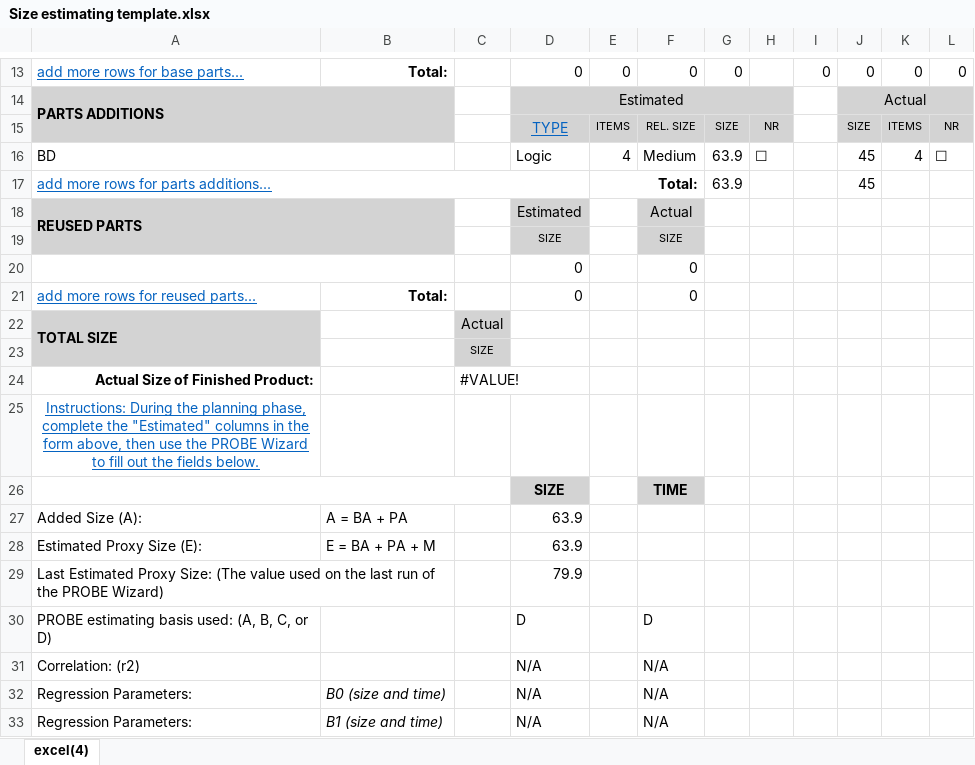
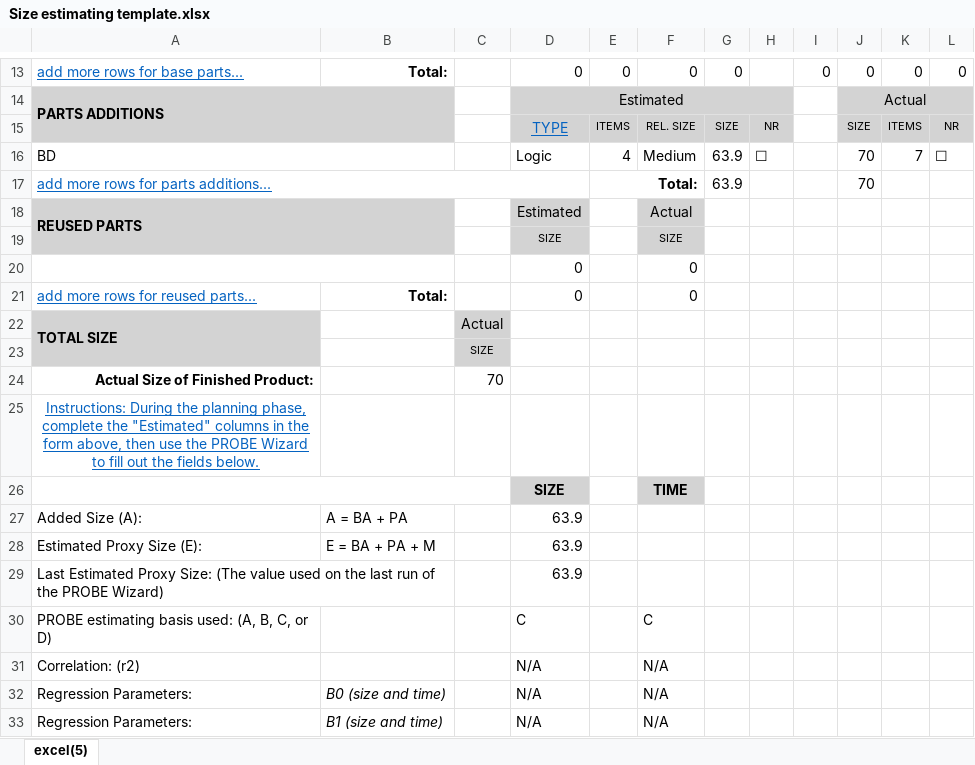
Before and after one commit to AxeelZR/TSP_SoftwaRed, an Excel workbook: Documentación/Psp's/Salma/BD Usuario/Size estimating template.xlsx, sheet excel(5), drawn as a sheet; only a part is shown, gaps mark what is left out; values as stored, in another font and other column widths than the file's, no borders; the diff names each change by its address in the sheet, - before the commit and + after, or states it on an @@ line.

```diff
--- a/Documentación/Psp's/Salma/BD Usuario/Size estimating template.xlsx (sheet excel(5))
+++ b/Documentación/Psp's/Salma/BD Usuario/Size estimating template.xlsx (sheet excel(5))
-sheet tab: excel(4)
+sheet tab: excel(5)
-J16:J17: 45
+J16:J17: 70
-K16: 4
+K16: 7
-C24: #VALUE!
+C24: 70
-D29: 79.9
+D29: 63.9
-D30: D
+D30: C
-F30: D
+F30: C
```
Also changed, not shown: Documentación/Psp's/Salma/BD Usuario/Defectos removidos.xlsx, Documentación/Psp's/Salma/BD Usuario/Tiempo en fase.xlsx, 13 other files.
